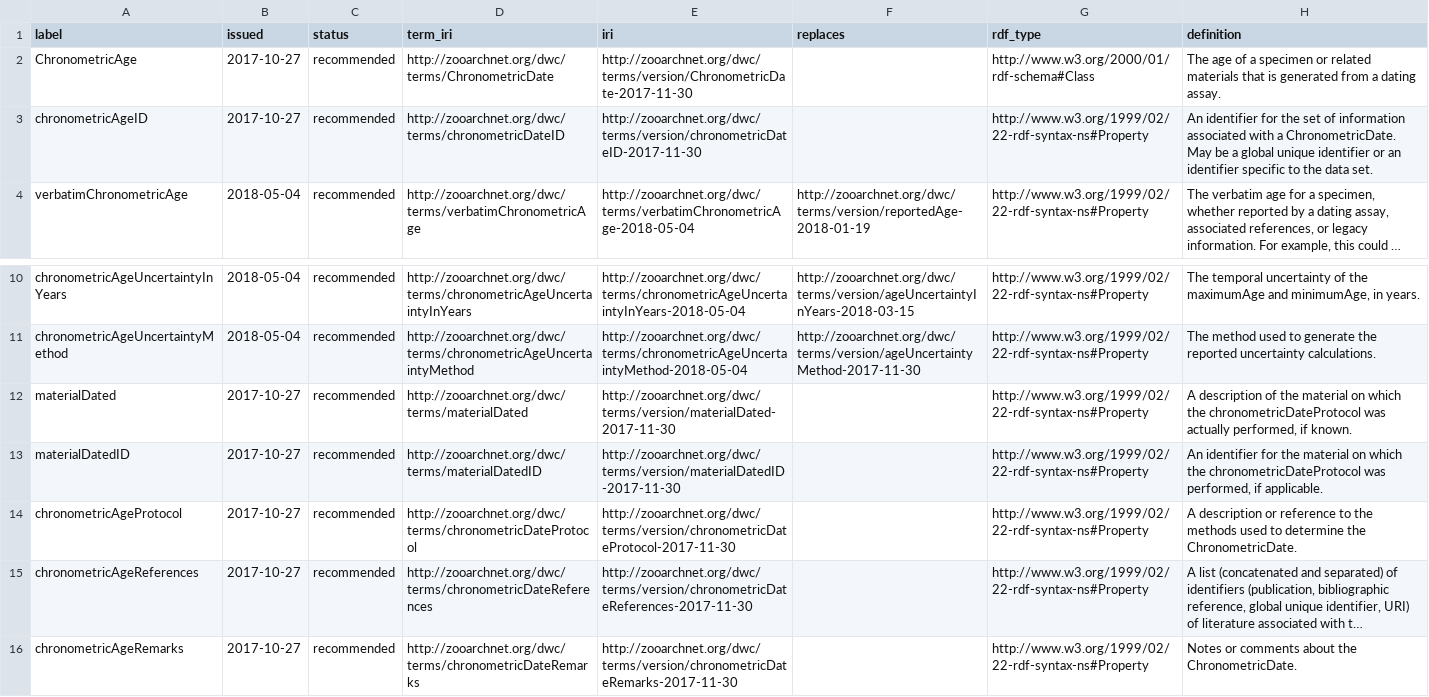
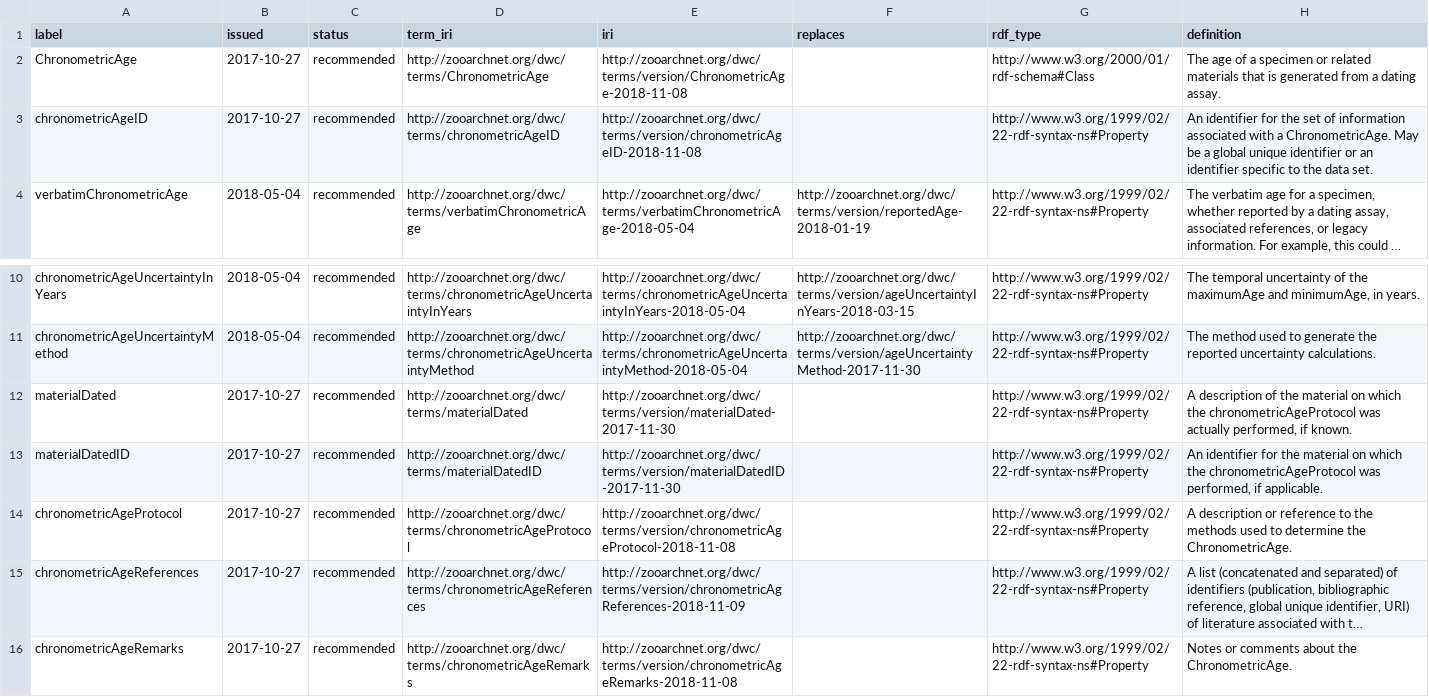
Before and after one commit to tdwg/chrono, a CSV file: standard/vocabularies/term_versions.csv, drawn as a sheet; only a part is shown, gaps mark what is left out; long unchanged cells end in …; the diff names each change by its address in the sheet, - before the commit and + after, or states it on an @@ line.

Commit message:
Update term_versions.csv

```diff
--- a/standard/vocabularies/term_versions.csv
+++ b/standard/vocabularies/term_versions.csv
-D2 (term_iri): http://zooarchnet.org/dwc/terms/ChronometricDate
+D2 (term_iri): http://zooarchnet.org/dwc/terms/ChronometricAge
-E2 (iri): http://zooarchnet.org/dwc/terms/version/ChronometricDate-2017-11-30
+E2 (iri): http://zooarchnet.org/dwc/terms/version/ChronometricAge-2018-11-08
-D3 (term_iri): http://zooarchnet.org/dwc/terms/chronometricDateID
+D3 (term_iri): http://zooarchnet.org/dwc/terms/chronometricAgeID
-E3 (iri): http://zooarchnet.org/dwc/terms/version/chronometricDateID-2017-11-30
+E3 (iri): http://zooarchnet.org/dwc/terms/version/chronometricAgeID-2018-11-08
-H3 (definition): …with a ChronometricDate. May be…
+H3 (definition): …with a ChronometricAge. May be…
-H12 (definition): …which the chronometricDateProtocol was actually…
+H12 (definition): …which the chronometricAgeProtocol was actually…
-H13 (definition): …which the chronometricDateProtocol was performed,…
+H13 (definition): …which the chronometricAgeProtocol was performed,…
-D14 (term_iri): http://zooarchnet.org/dwc/terms/chronometricDateProtocol
+D14 (term_iri): http://zooarchnet.org/dwc/terms/chronometricAgeProtocol
-E14 (iri): http://zooarchnet.org/dwc/terms/version/chronometricDateProtocol-2017-11-30
+E14 (iri): http://zooarchnet.org/dwc/terms/version/chronometricAgeProtocol-2018-11-08
-H14 (definition): …determine the ChronometricDate.
+H14 (definition): …determine the ChronometricAge.
-D15 (term_iri): http://zooarchnet.org/dwc/terms/chronometricDateReferences
+D15 (term_iri): http://zooarchnet.org/dwc/terms/chronometricAgeReferences
-E15 (iri): http://zooarchnet.org/dwc/terms/version/chronometricDateReferences-2017-11-30
+E15 (iri): http://zooarchnet.org/dwc/terms/version/chronometricAgReferences-2018-11-09
-D16 (term_iri): http://zooarchnet.org/dwc/terms/chronometricDateRemarks
+D16 (term_iri): http://zooarchnet.org/dwc/terms/chronometricAgeRemarks
-E16 (iri): http://zooarchnet.org/dwc/terms/version/chronometricDateRemarks-2017-11-30
+E16 (iri): http://zooarchnet.org/dwc/terms/version/chronometricAgeRemarks-2018-11-08
-H16 (definition): Notes or comments about the ChronometricDate.
+H16 (definition): Notes or comments about the ChronometricAge.
```
